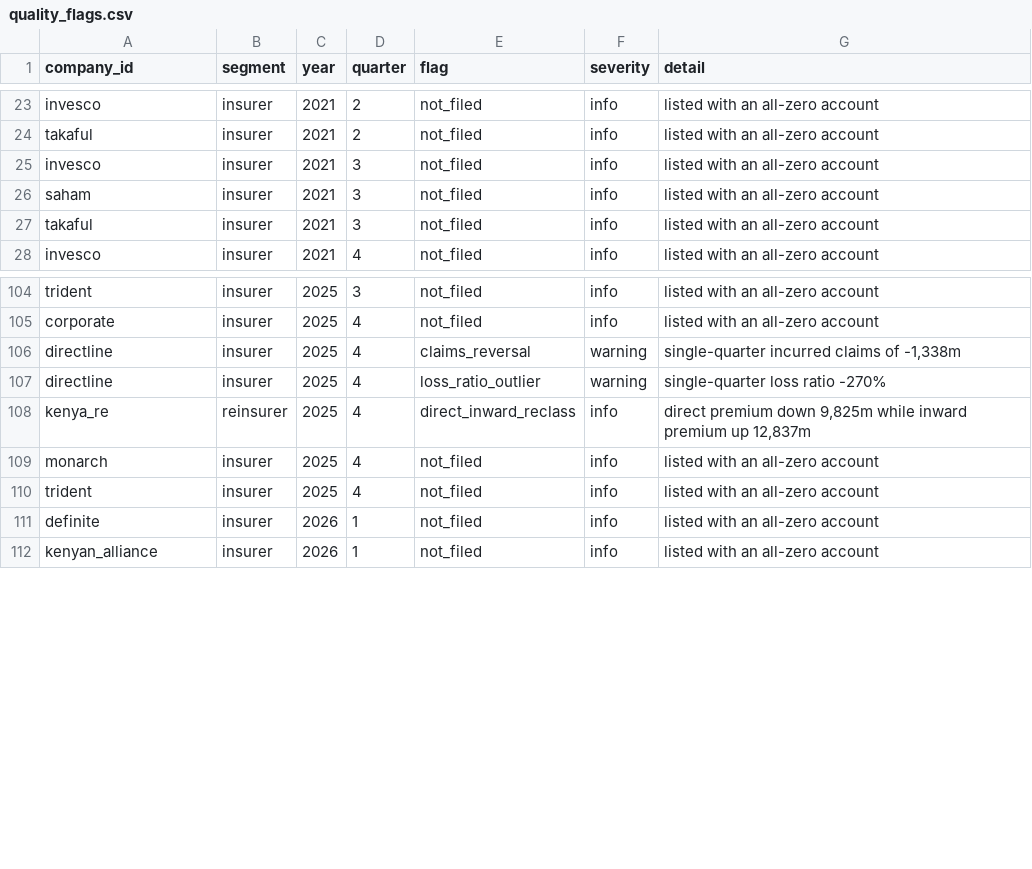
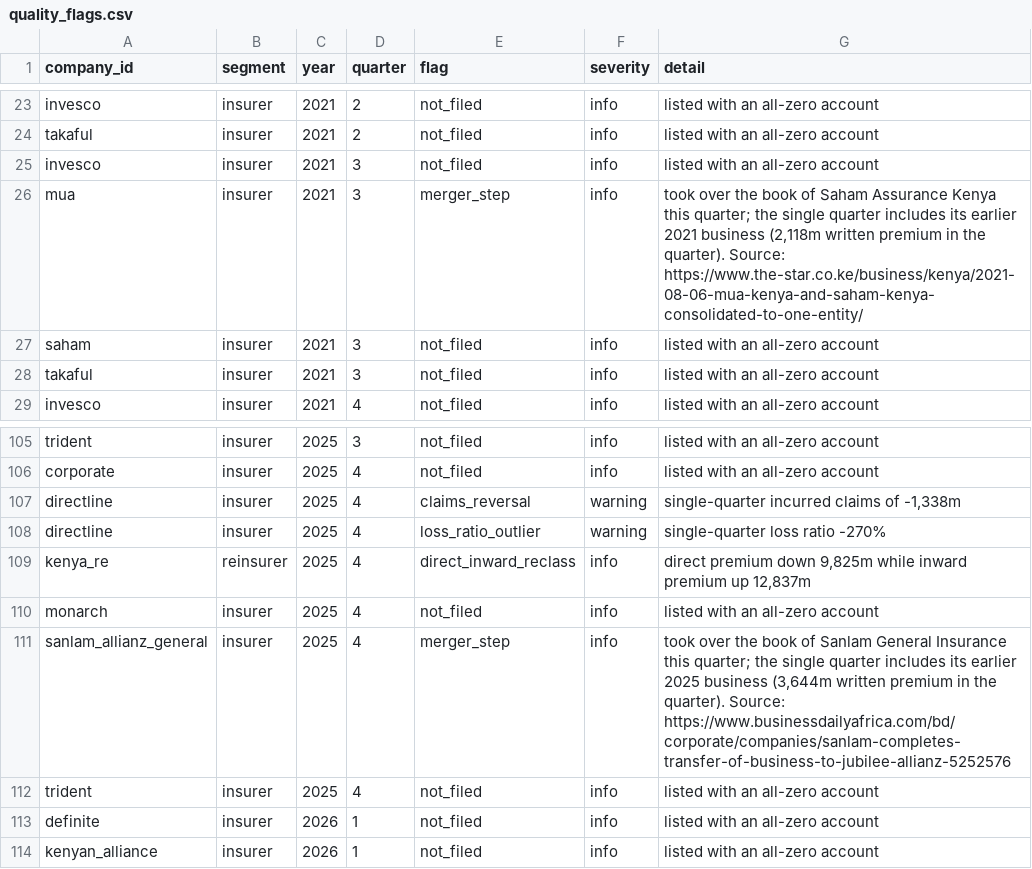
Before and after one commit to maidenpeter/ira-kenya-data, a CSV file: validation/quality_flags.csv, drawn as a sheet; only a part is shown, gaps mark what is left out; the diff names each change by its address in the sheet, - before the commit and + after, or states it on an @@ line.

```diff
--- a/validation/quality_flags.csv
+++ b/validation/quality_flags.csv
+row 26: mua | insurer | 2021 | 3 | merger_step | info | took over the book of Saham Assurance Kenya this quarter; the single quarter includes its earlier 2021 business (2,118m written premium in the quarter). Source: https://www.the-star.co.ke/business/kenya/2021-08-06-mua-kenya-and-saham-kenya-consolidated-to-one-entity/
+row 111: sanlam_allianz_general | insurer | 2025 | 4 | merger_step | info | took over the book of Sanlam General Insurance this quarter; the single quarter includes its earlier 2025 business (3,644m written premium in the quarter). Source: https://www.businessdailyafrica.com/bd/corporate/companies/sanlam-completes-transfer-of-business-to-jubilee-allianz-5252576
```
Also changed, not shown: reference/company_crosswalk.csv, validation/crosscheck_pdf_releases.csv, 11 other files.
